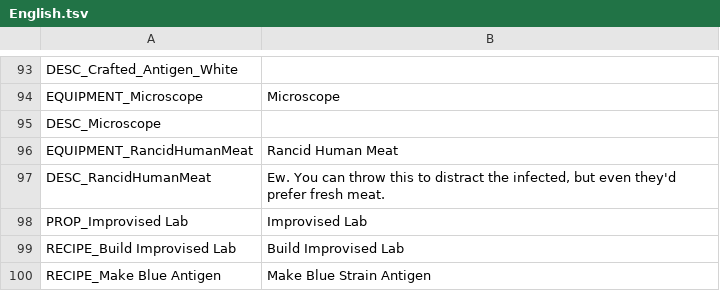
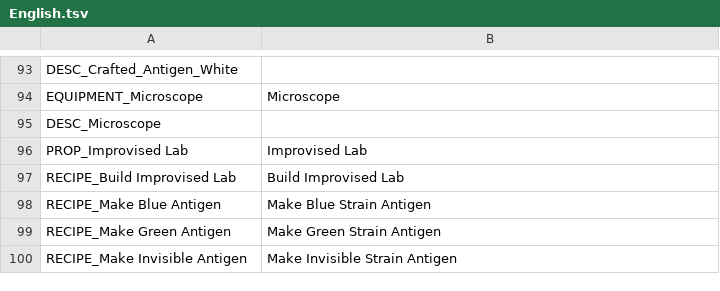
Before and after one commit to maxaug999/survivalist-extension-mod, a TSV file: English.tsv, drawn as a sheet; only a part is shown, gaps mark what is left out; the shorter side is filled out with more unchanged rows; the diff names each change by its address in the sheet, - before the commit and + after, or states it on an @@ line.

Commit message:
Remove human rancid meat

```diff
--- a/English.tsv
+++ b/English.tsv
-row 96: EQUIPMENT_RancidHumanMeat | Rancid Human Meat
-row 97: DESC_RancidHumanMeat | Ew. You can throw this to distract the infected, but even they'd prefer fresh meat.
```
Also changed, not shown: 2 other files.
